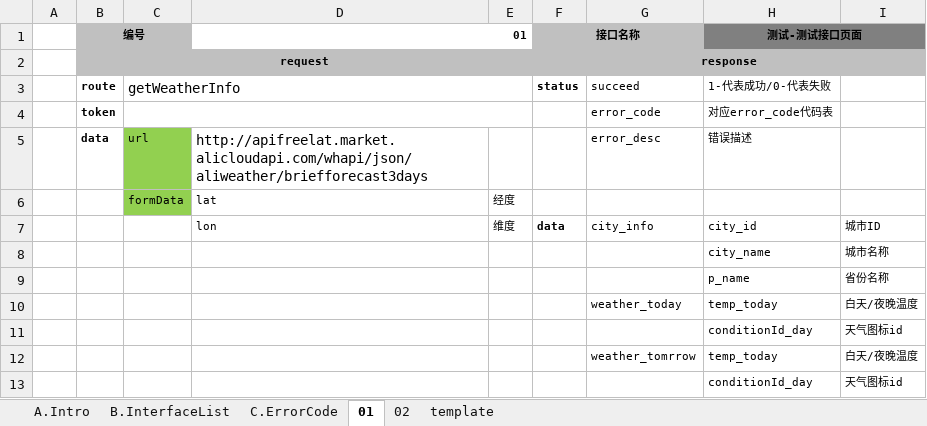
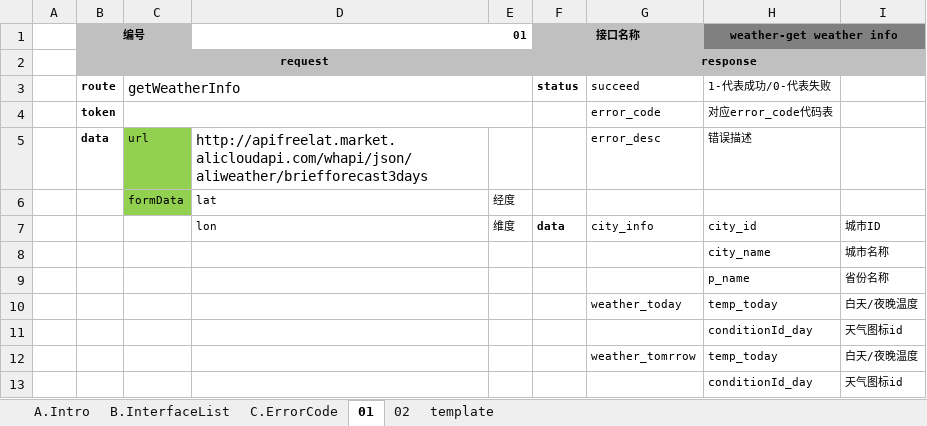
Before and after one commit to songbingyi/gasprice, an Excel workbook: zxxs_api_v1_doc.xlsx, sheet 01, drawn as a sheet; values as stored, in another font and other column widths than the file's, no borders; the diff names each change by its address in the sheet, - before the commit and + after, or states it on an @@ line.

```diff
--- a/zxxs_api_v1_doc.xlsx (sheet 01)
+++ b/zxxs_api_v1_doc.xlsx (sheet 01)
-H1: 测试-测试接口页面
+H1: weather-get weather info
```
Also changed, not shown: sheet 02, 5 other files.
